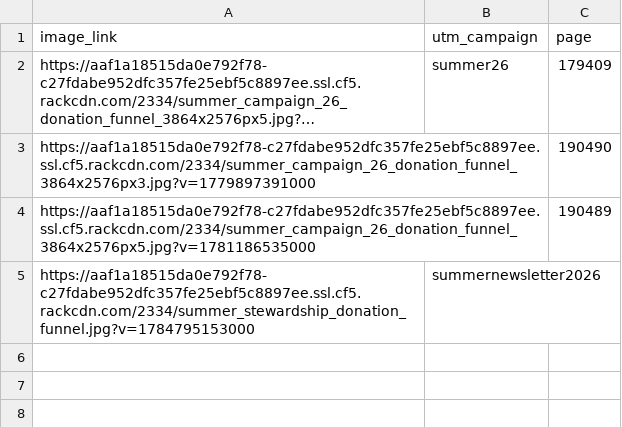
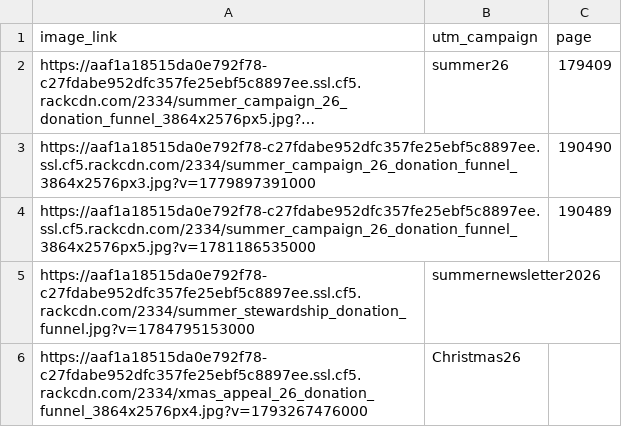
Before and after one commit to Asthma-and-Lungs/EN-donate-funnel, a CSV file: data/en_image_list_live.csv, drawn as a sheet; long unchanged cells end in ….

Commit message:
Update en_image_list_live.csv

```diff
--- a/data/en_image_list_live.csv
+++ b/data/en_image_list_live.csv
@@ -5 +5,2 @@ https://aaf1a18515da0e792f78-c27fdabe952dfc357fe25ebf5c8897ee.ssl.cf5.rackcdn.co
 https://aaf1a18515da0e792f78-c27fdabe952dfc357fe25ebf5c8897ee.ssl.cf5.rackcdn.com/2334/summer_stewardship_donation_funnel.jpg?v=1784795153000,summernewsletter2026,
+https://aaf1a18515da0e792f78-c27fdabe952dfc357fe25ebf5c8897ee.ssl.cf5.rackcdn.com/2334/xmas_appeal_26_donation_funnel_3864x2576px4.jpg?v=1793267476000,Christmas26,
```
